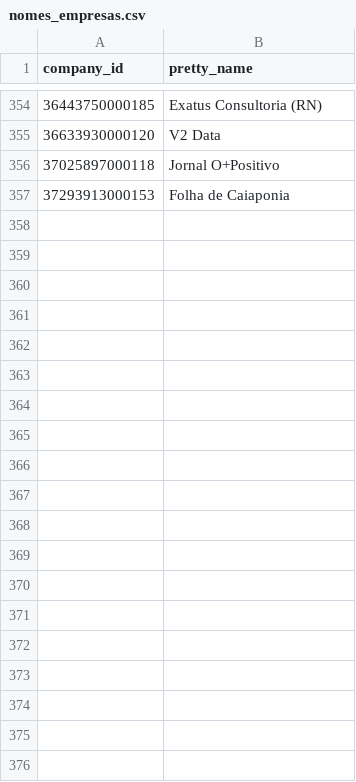
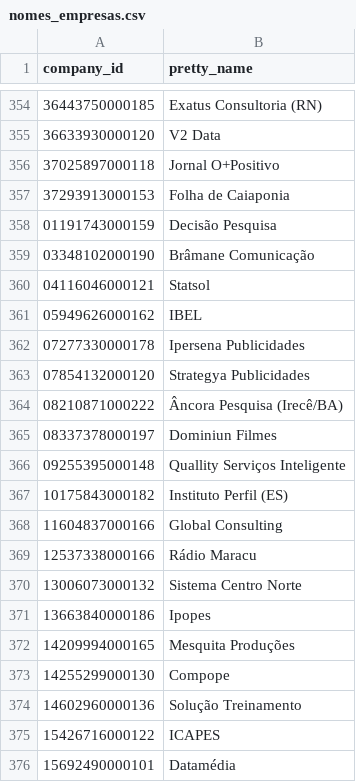
Before and after one commit to pindograma/pesquisas, a CSV file: data/manual-data/nomes_empresas.csv, drawn as a sheet; only a part is shown, gaps mark what is left out; the diff covers the shown part only; the diff names each change by its address in the sheet, - before the commit and + after, or states it on an @@ line.

Commit message:
data: add more 2020 polls

```diff
--- a/data/manual-data/nomes_empresas.csv
+++ b/data/manual-data/nomes_empresas.csv
+row 358: 01191743000159 | Decisão Pesquisa
+row 359: 03348102000190 | Brâmane Comunicação
+row 360: 04116046000121 | Statsol
+row 361: 05949626000162 | IBEL
+row 362: 07277330000178 | Ipersena Publicidades
+row 363: 07854132000120 | Strategya Publicidades
+row 364: 08210871000222 | Âncora Pesquisa (Irecê/BA)
+row 365: 08337378000197 | Dominiun Filmes
+row 366: 09255395000148 | Quallity Serviços Inteligente
+row 367: 10175843000182 | Instituto Perfil (ES)
+row 368: 11604837000166 | Global Consulting
+row 369: 12537338000166 | Rádio Maracu
+row 370: 13006073000132 | Sistema Centro Norte
+row 371: 13663840000186 | Ipopes
+row 372: 14209994000165 | Mesquita Produções
+row 373: 14255299000130 | Compope
+row 374: 14602960000136 | Solução Treinamento
+row 375: 15426716000122 | ICAPES
+row 376: 15692490000101 | Datamédia
```
Also changed, not shown: 29 added rows, 2 removed rows and 1 edited cell elsewhere in this file, 10 other files.
